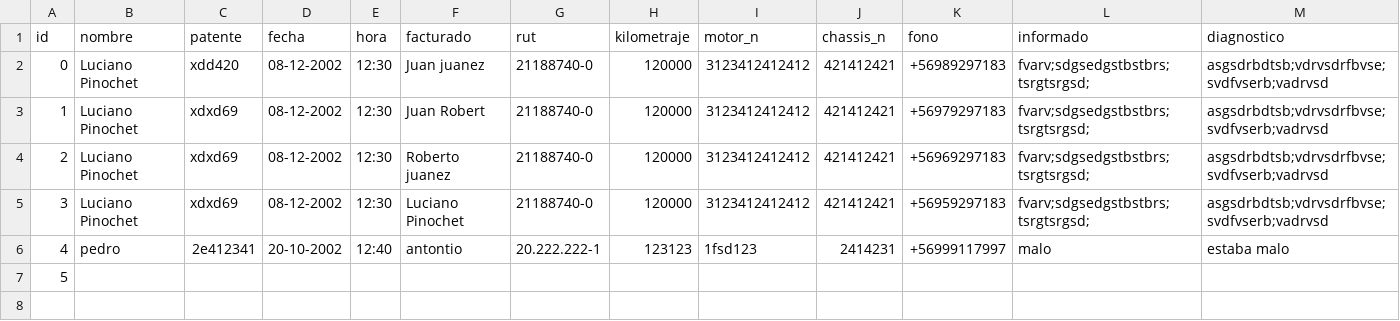
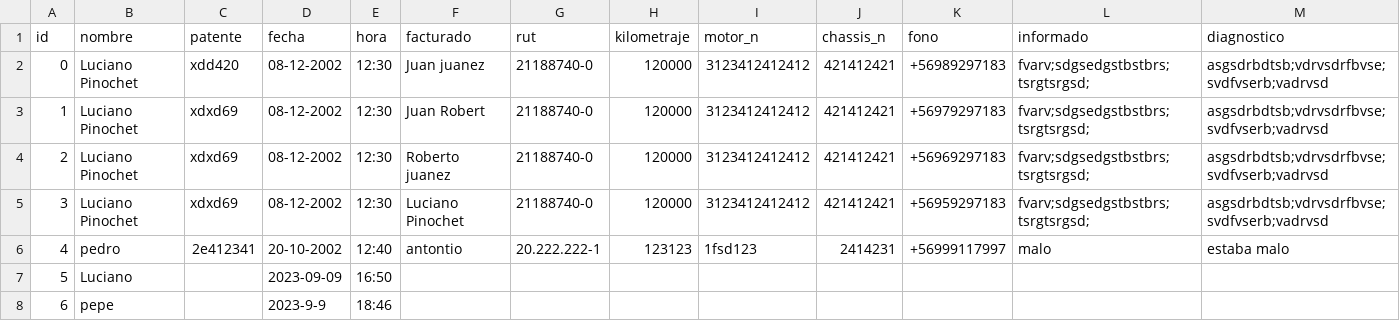
Before and after one commit to lucianopinochet/ea, a CSV file: data.csv, drawn as a sheet; only a part is shown; rows hold the shown columns only; the diff names each change by its address in the sheet, - before the commit and + after, or states it on an @@ line.

```diff
--- a/data.csv
+++ b/data.csv
-B7 (nombre): (empty)
+B7 (nombre): Luciano
-D7 (fecha): (empty)
+D7 (fecha): 2023-09-09
-E7 (hora): (empty)
+E7 (hora): 16:50
+row 8: 6 | pepe |  | 2023-9-9 | 18:46
```
Also changed, not shown: 5 other files.
